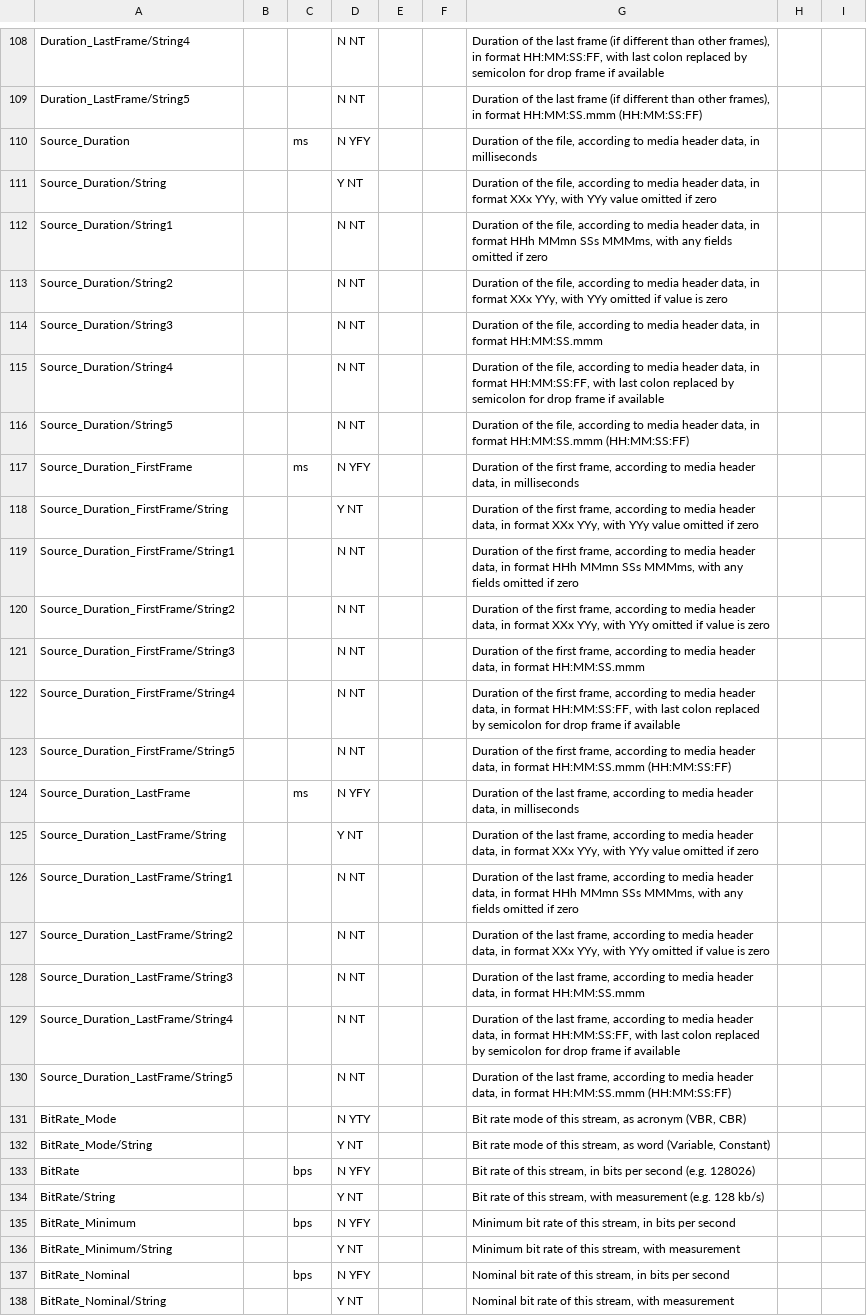
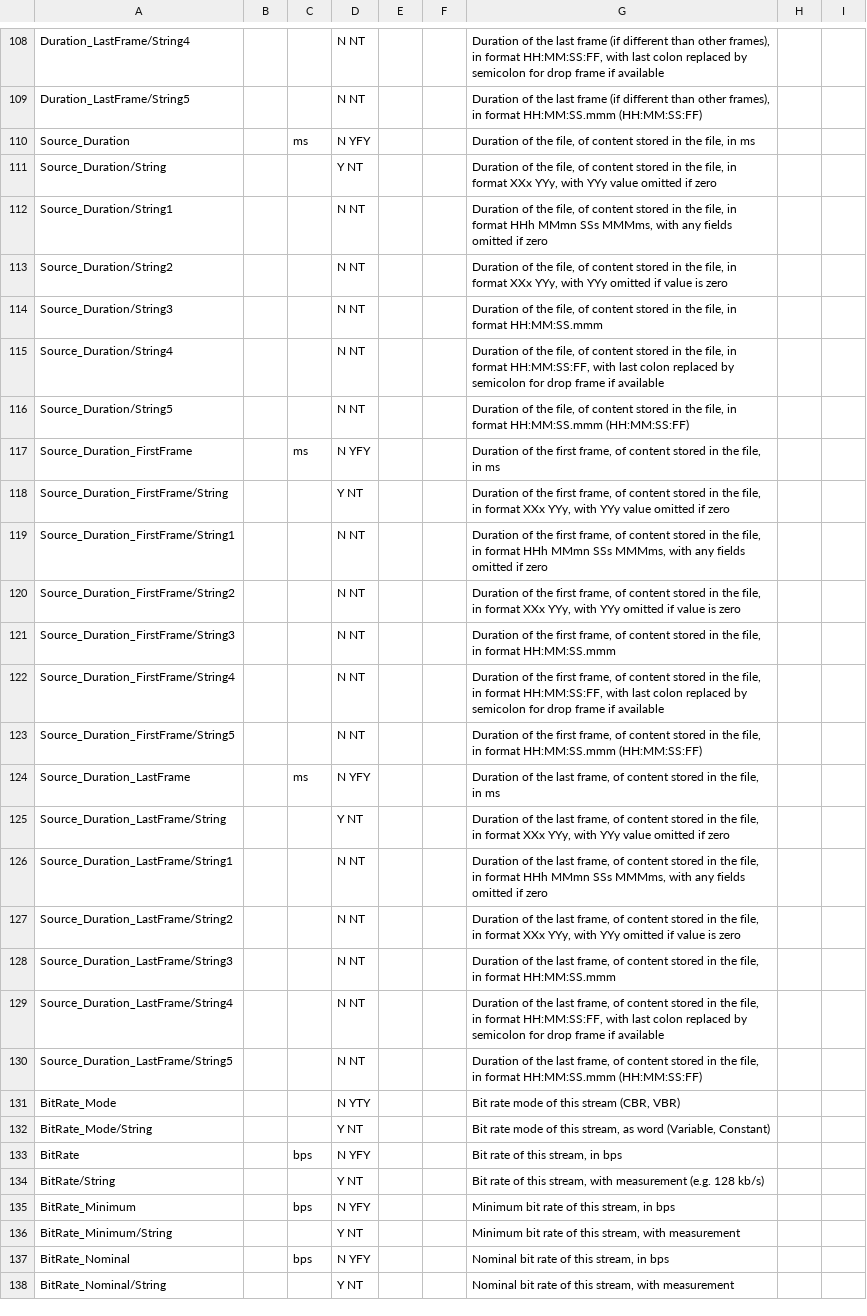
Before and after one commit to MediaArea/MediaInfoLib, a CSV file: Source/Resource/Text/Stream/Video.csv, drawn as a sheet; only a part is shown, gaps mark what is left out; the diff covers the shown part only; the diff names each change by its address in the sheet, - before the commit and + after, or states it on an @@ line.

```diff
--- a/Source/Resource/Text/Stream/Video.csv
+++ b/Source/Resource/Text/Stream/Video.csv
-G110: …the file, according to media header data, in milliseconds
+G110: …the file, of content stored in the file, in ms
-G111: …the file, according to media header data, in format…
+G111: …the file, of content stored in the file, in format…
-G112: …the file, according to media header data, in format…
+G112: …the file, of content stored in the file, in format…
-G113: …the file, according to media header data, in format…
+G113: …the file, of content stored in the file, in format…
-G114: …the file, according to media header data, in format…
+G114: …the file, of content stored in the file, in format…
-G115: …the file, according to media header data, in format…
+G115: …the file, of content stored in the file, in format…
-G116: …the file, according to media header data, in format…
+G116: …the file, of content stored in the file, in format…
-G117: …first frame, according to media header data, in milliseconds
+G117: …first frame, of content stored in the file, in ms
-G118: …first frame, according to media header data, in format…
+G118: …first frame, of content stored in the file, in format…
-G119: …first frame, according to media header data, in format…
+G119: …first frame, of content stored in the file, in format…
-G120: …first frame, according to media header data, in format…
+G120: …first frame, of content stored in the file, in format…
-G121: …first frame, according to media header data, in format…
+G121: …first frame, of content stored in the file, in format…
-G122: …first frame, according to media header data, in format…
+G122: …first frame, of content stored in the file, in format…
-G123: …first frame, according to media header data, in format…
+G123: …first frame, of content stored in the file, in format…
-G124: …last frame, according to media header data, in milliseconds
+G124: …last frame, of content stored in the file, in ms
-G125: …last frame, according to media header data, in format…
+G125: …last frame, of content stored in the file, in format…
-G126: …last frame, according to media header data, in format…
+G126: …last frame, of content stored in the file, in format…
-G127: …last frame, according to media header data, in format…
+G127: …last frame, of content stored in the file, in format…
-G128: …last frame, according to media header data, in format…
+G128: …last frame, of content stored in the file, in format…
-G129: …last frame, according to media header data, in format…
+G129: …last frame, of content stored in the file, in format…
-G130: …last frame, according to media header data, in format…
+G130: …last frame, of content stored in the file, in format…
-G131: Bit rate mode of this stream, as acronym (VBR, CBR)
+G131: Bit rate mode of this stream (CBR, VBR)
-G133: Bit rate of this stream, in bits per second (e.g. 128026)
+G133: Bit rate of this stream, in bps
-G135: Minimum bit rate of this stream, in bits per second
+G135: Minimum bit rate of this stream, in bps
-G137: Nominal bit rate of this stream, in bits per second
+G137: Nominal bit rate of this stream, in bps
```
Also changed, not shown: 123 edited cells elsewhere in this file, Source/Resource/Text/Stream/Audio.csv, Source/Resource/Text/Stream/General.csv, 4 other files.
